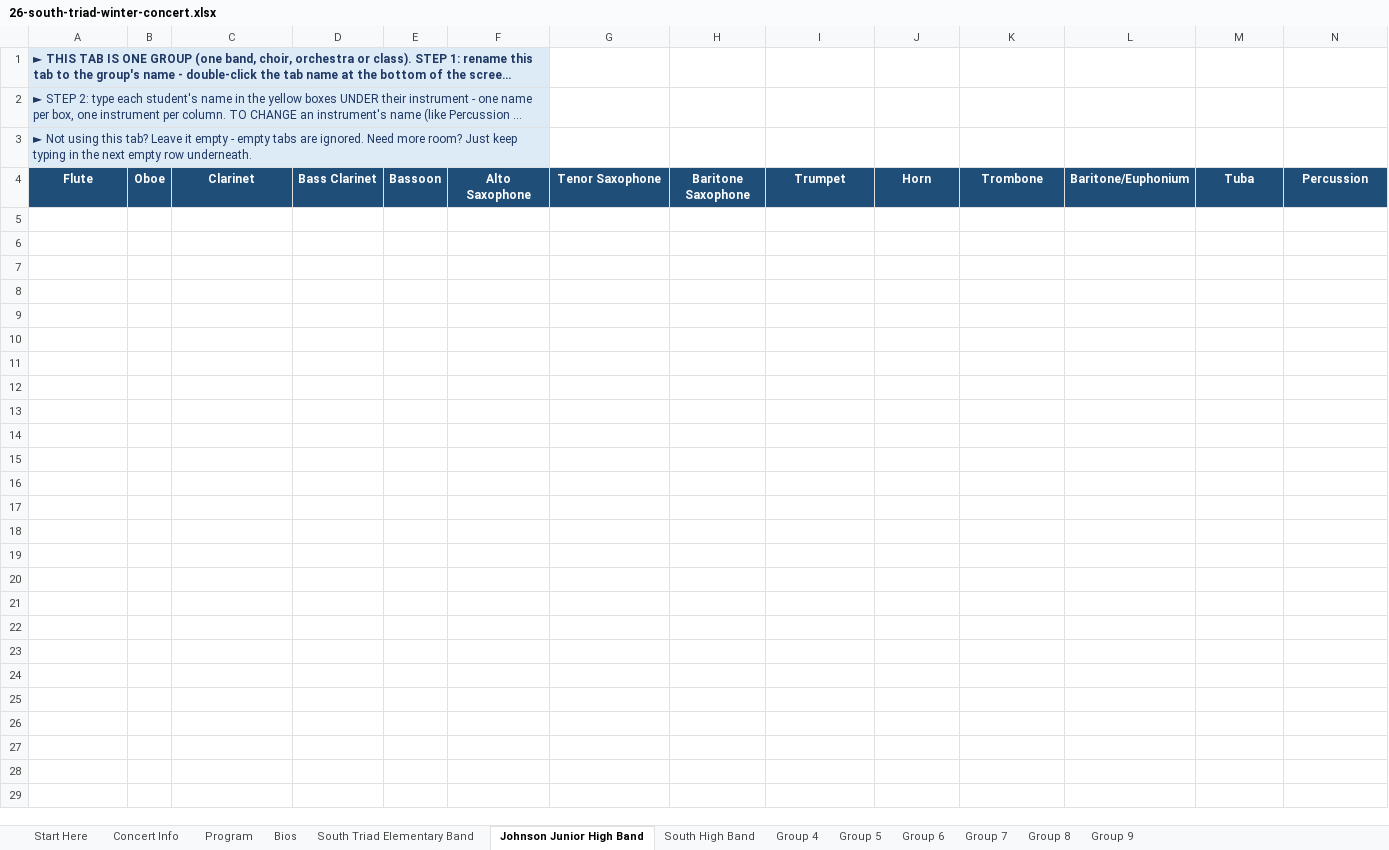
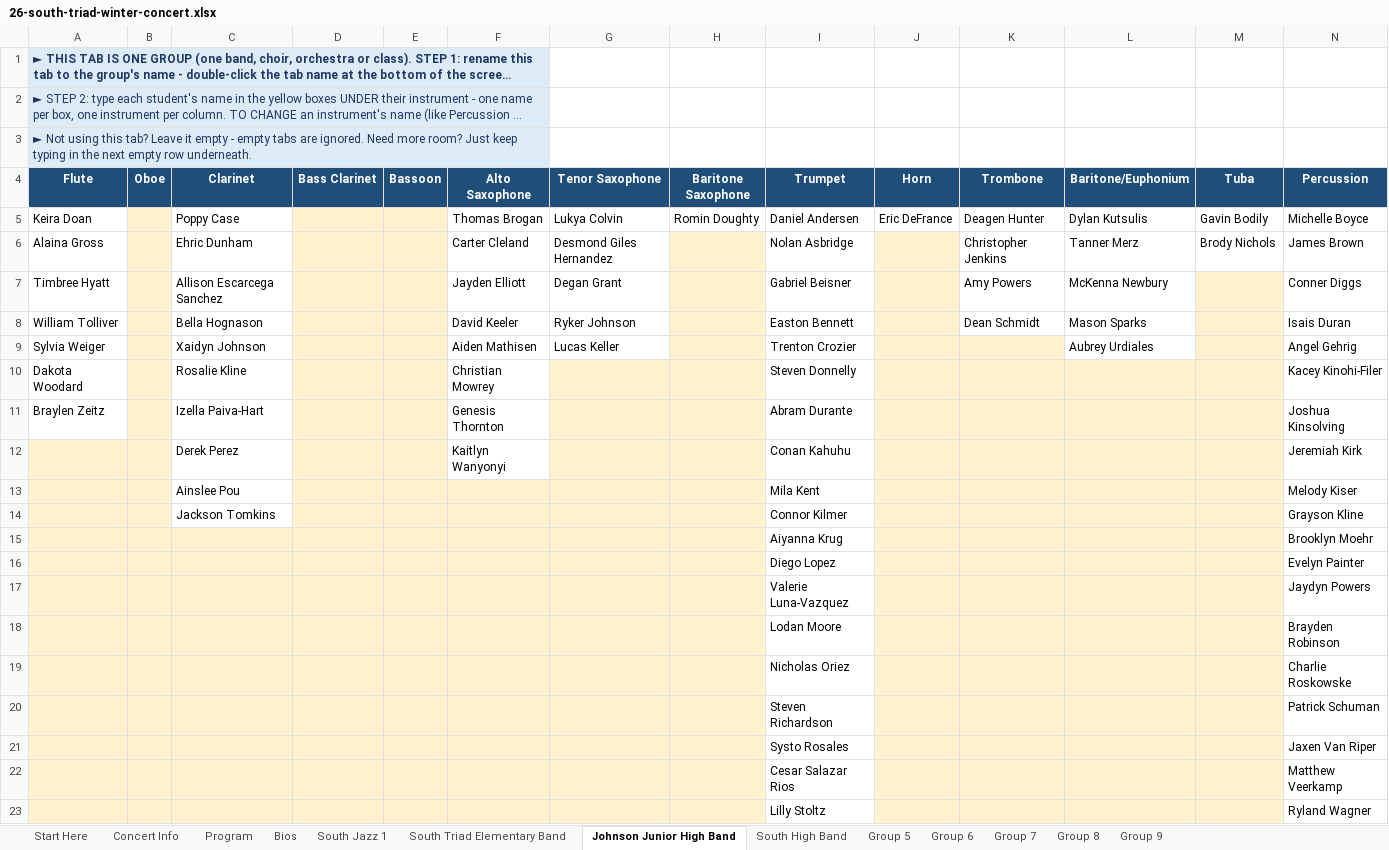
Before and after one commit to btschu/26-south-triad-winter-concert, an Excel workbook: data/26-south-triad-winter-concert.xlsx, sheet Johnson Junior High Band, drawn as a sheet; long unchanged cells end in …; values as stored, in another font and other column widths than the file's, no borders; the diff names each change by its address in the sheet, - before the commit and + after, or states it on an @@ line.

```diff
--- a/data/26-south-triad-winter-concert.xlsx (sheet Johnson Junior High Band)
+++ b/data/26-south-triad-winter-concert.xlsx (sheet Johnson Junior High Band)
-sheet tab: Group 4
+sheet tab: South Jazz 1
+row 5: Keira Doan |  | Poppy Case |  |  | Thomas Brogan | Lukya Colvin | Romin Doughty | Daniel Andersen | Eric DeFrance | Deagen Hunter | Dylan Kutsulis | Gavin Bodily | Michelle Boyce
+row 6: Alaina Gross |  | Ehric Dunham |  |  | Carter Cleland | Desmond Giles Hernandez |  | Nolan Asbridge |  | Christopher Jenkins | Tanner Merz | Brody Nichols | James Brown
+row 7: Timbree Hyatt |  | Allison Escarcega Sanchez |  |  | Jayden Elliott | Degan Grant |  | Gabriel Beisner |  | Amy Powers | McKenna Newbury |  | Conner Diggs
+row 8: William Tolliver |  | Bella Hognason |  |  | David Keeler | Ryker Johnson |  | Easton Bennett |  | Dean Schmidt | Mason Sparks |  | Isais Duran
+row 9: Sylvia Weiger |  | Xaidyn Johnson |  |  | Aiden Mathisen | Lucas Keller |  | Trenton Crozier |  |  | Aubrey Urdiales |  | Angel Gehrig
+row 10: Dakota Woodard |  | Rosalie Kline |  |  | Christian Mowrey |  |  | Steven Donnelly |  |  |  |  | Kacey Kinohi-Filer
+row 11: Braylen Zeitz |  | Izella Paiva-Hart |  |  | Genesis Thornton |  |  | Abram Durante |  |  |  |  | Joshua Kinsolving
+row 12:  |  | Derek Perez |  |  | Kaitlyn Wanyonyi |  |  | Conan Kahuhu |  |  |  |  | Jeremiah Kirk
+row 13:  |  | Ainslee Pou |  |  |  |  |  | Mila Kent |  |  |  |  | Melody Kiser
+row 14:  |  | Jackson Tomkins |  |  |  |  |  | Connor Kilmer |  |  |  |  | Grayson Kline
+row 15:  |  |  |  |  |  |  |  | Aiyanna Krug |  |  |  |  | Brooklyn Moehr
+row 16:  |  |  |  |  |  |  |  | Diego Lopez |  |  |  |  | Evelyn Painter
+row 17:  |  |  |  |  |  |  |  | Valerie Luna-Vazquez |  |  |  |  | Jaydyn Powers
+row 18:  |  |  |  |  |  |  |  | Lodan Moore |  |  |  |  | Brayden Robinson
+row 19:  |  |  |  |  |  |  |  | Nicholas Oriez |  |  |  |  | Charlie Roskowske
+row 20:  |  |  |  |  |  |  |  | Steven Richardson |  |  |  |  | Patrick Schuman
+row 21:  |  |  |  |  |  |  |  | Systo Rosales |  |  |  |  | Jaxen Van Riper
+row 22:  |  |  |  |  |  |  |  | Cesar Salazar Rios |  |  |  |  | Matthew Veerkamp
+row 23:  |  |  |  |  |  |  |  | Lilly Stoltz |  |  |  |  | Ryland Wagner
```
Also changed, not shown: sheet South High Band, sheet Program, sheet Concert Info.
